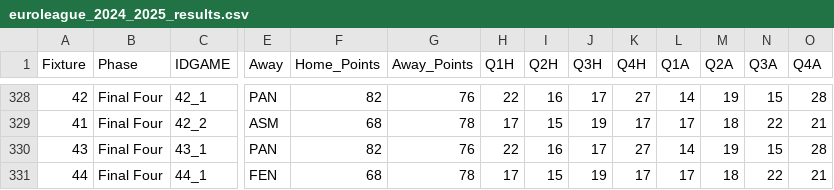
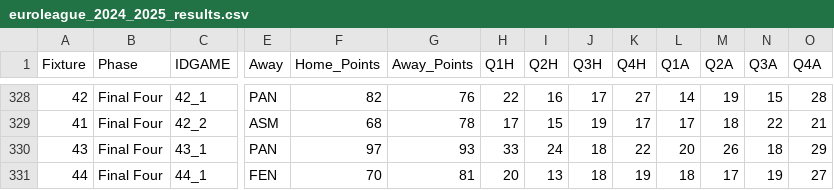
Before and after one commit to sotiristiga/euroleague, a CSV file: euroleague_2024_2025_results.csv, drawn as a sheet; only a part is shown, gaps mark what is left out; the diff names each change by its address in the sheet, - before the commit and + after, or states it on an @@ line.

```diff
--- a/euroleague_2024_2025_results.csv
+++ b/euroleague_2024_2025_results.csv
-F330 (Home_Points): 82
+F330 (Home_Points): 97
-G330 (Away_Points): 76
+G330 (Away_Points): 93
-H330 (Q1H): 22
+H330 (Q1H): 33
-I330 (Q2H): 16
+I330 (Q2H): 24
-J330 (Q3H): 17
+J330 (Q3H): 18
-K330 (Q4H): 27
+K330 (Q4H): 22
-L330 (Q1A): 14
+L330 (Q1A): 20
-M330 (Q2A): 19
+M330 (Q2A): 26
-N330 (Q3A): 15
+N330 (Q3A): 18
-O330 (Q4A): 28
+O330 (Q4A): 29
-F331 (Home_Points): 68
+F331 (Home_Points): 70
-G331 (Away_Points): 78
+G331 (Away_Points): 81
-H331 (Q1H): 17
+H331 (Q1H): 20
-I331 (Q2H): 15
+I331 (Q2H): 13
-J331 (Q3H): 19
+J331 (Q3H): 18
-K331 (Q4H): 17
+K331 (Q4H): 19
-L331 (Q1A): 17
+L331 (Q1A): 18
-M331 (Q2A): 18
+M331 (Q2A): 17
-N331 (Q3A): 22
+N331 (Q3A): 19
-O331 (Q4A): 21
+O331 (Q4A): 27
```
Also changed, not shown: 1 other file.
